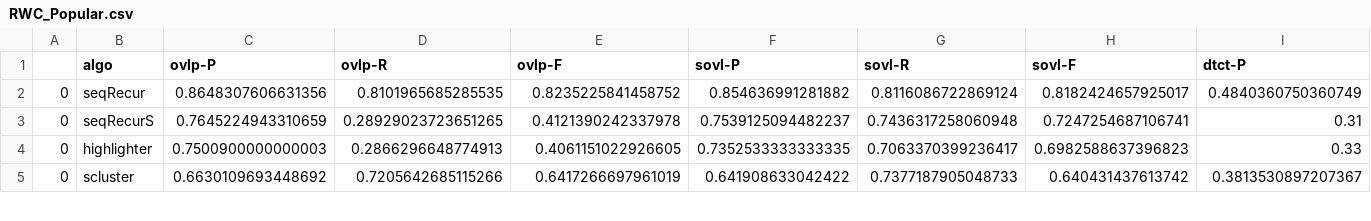
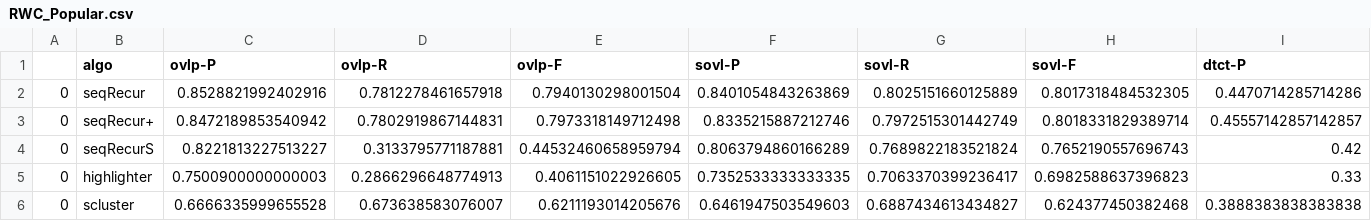
Before and after one commit to beantowel/chorus-from-music-structure, a CSV file: data/evalResult/RWC_Popular.csv, drawn as a sheet; only a part is shown; addresses are those after the commit; rows hold the shown columns only; the diff covers the shown part only; the diff names each change by its address in the sheet, - before the commit and + after, or states it on an @@ line.

```diff
--- a/data/evalResult/RWC_Popular.csv
+++ b/data/evalResult/RWC_Popular.csv
-C2 (ovlp-P): 0.8648307606631356
+C2 (ovlp-P): 0.8528821992402916
-D2 (ovlp-R): 0.8101965685285535
+D2 (ovlp-R): 0.7812278461657918
-E2 (ovlp-F): 0.8235225841458752
+E2 (ovlp-F): 0.7940130298001504
-F2 (sovl-P): 0.854636991281882
+F2 (sovl-P): 0.8401054843263869
-G2 (sovl-R): 0.8116086722869124
+G2 (sovl-R): 0.8025151660125889
-H2 (sovl-F): 0.8182424657925017
+H2 (sovl-F): 0.8017318484532305
-I2 (dtct-P): 0.4840360750360749
+I2 (dtct-P): 0.4470714285714286
+row 3: 0 | seqRecur+ | 0.8472189853540942 | 0.7802919867144831 | 0.7973318149712498 | 0.8335215887212746 | 0.7972515301442749 | 0.8018331829389714 | 0.45557142857142857
-C4 (ovlp-P): 0.7645224943310659
+C4 (ovlp-P): 0.8221813227513227
-D4 (ovlp-R): 0.28929023723651265
+D4 (ovlp-R): 0.3133795771187881
-E4 (ovlp-F): 0.4121390242337978
+E4 (ovlp-F): 0.44532460658959794
-F4 (sovl-P): 0.7539125094482237
+F4 (sovl-P): 0.8063794860166289
-G4 (sovl-R): 0.7436317258060948
+G4 (sovl-R): 0.7689822183521824
-H4 (sovl-F): 0.7247254687106741
+H4 (sovl-F): 0.7652190557696743
-I4 (dtct-P): 0.31
+I4 (dtct-P): 0.42
-C6 (ovlp-P): 0.6630109693448692
+C6 (ovlp-P): 0.6666335999655528
-D6 (ovlp-R): 0.7205642685115266
+D6 (ovlp-R): 0.673638583076007
-E6 (ovlp-F): 0.6417266697961019
+E6 (ovlp-F): 0.6211193014205676
-F6 (sovl-P): 0.641908633042422
+F6 (sovl-P): 0.6461947503549603
-G6 (sovl-R): 0.7377187905048733
+G6 (sovl-R): 0.6887434613434827
-H6 (sovl-F): 0.640431437613742
+H6 (sovl-F): 0.624377450382468
-I6 (dtct-P): 0.3813530897207367
+I6 (dtct-P): 0.3888383838383838
```
Also changed, not shown: 1 added row, 2 removed rows and 64 edited cells elsewhere in this file, data/evalResult/RWC_Popular_TRAIN.csv, data/evalResult/RWC_Popular_TRAIN_full.csv, 19 other files.
